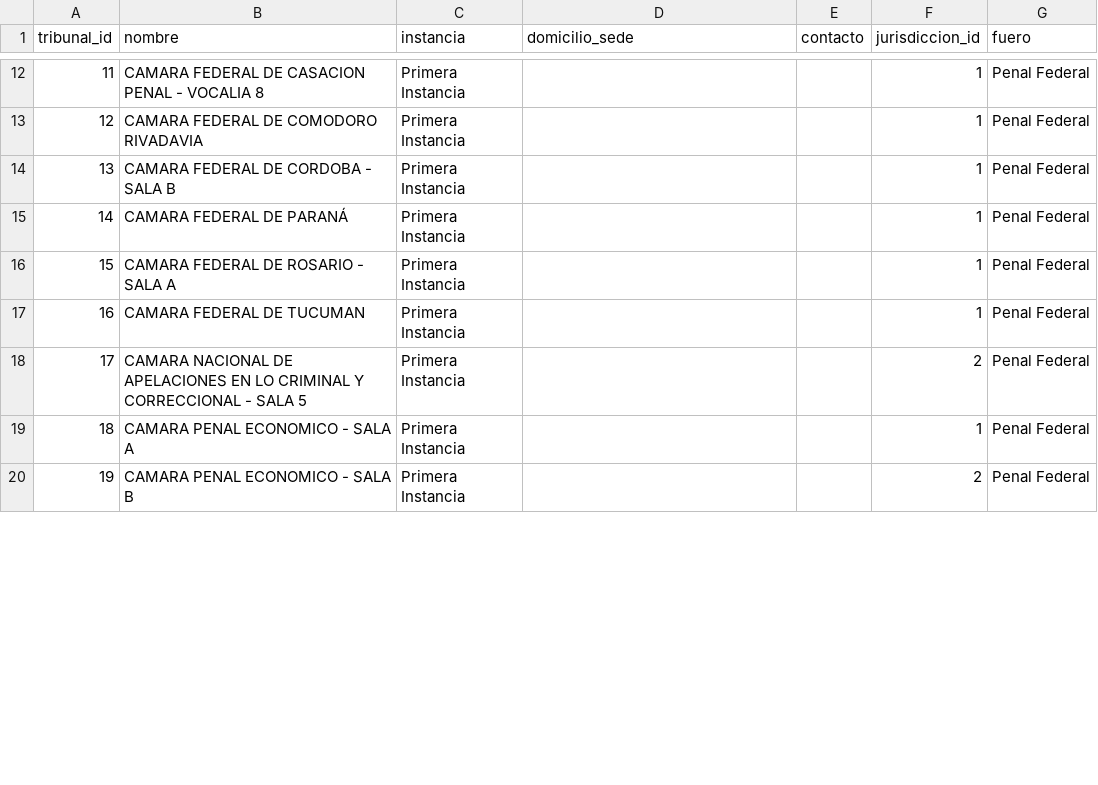
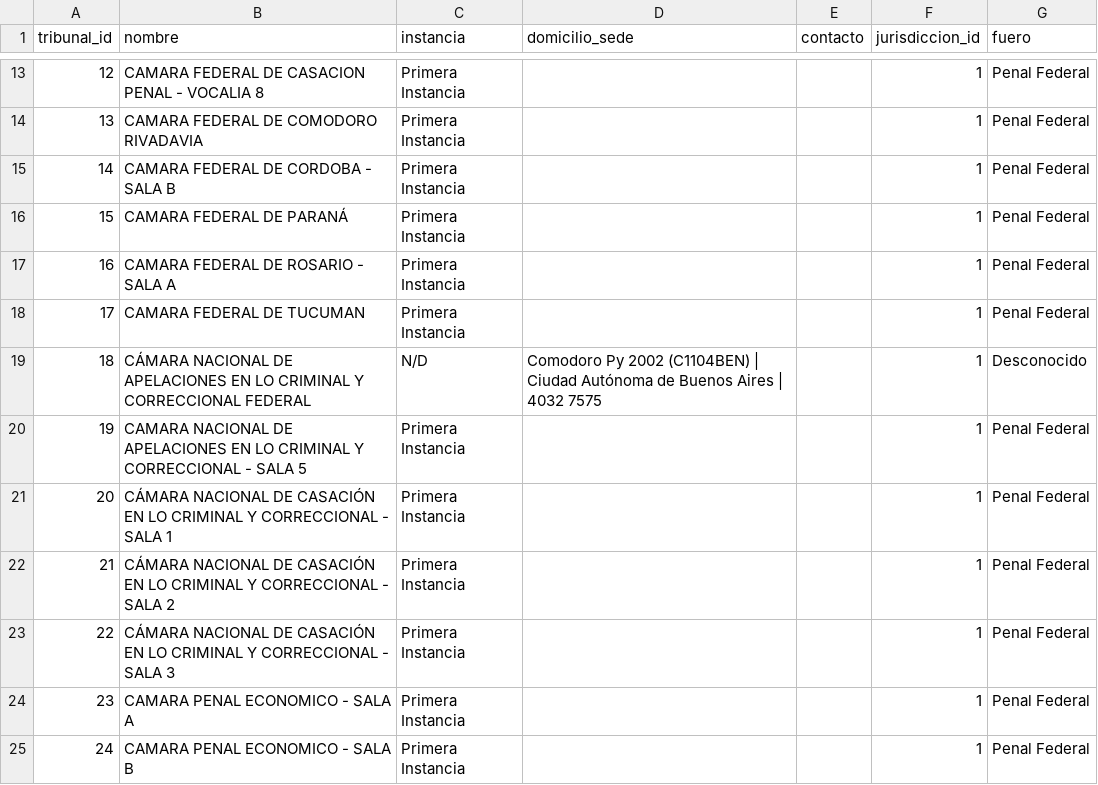
Before and after one commit to hyunsap/TD8---Corrupcion-en-Cifras, a CSV file: etl_tribunales.csv, drawn as a sheet; only a part is shown, gaps mark what is left out; addresses are those after the commit; the diff covers the shown part only; the diff names each change by its address in the sheet, - before the commit and + after, or states it on an @@ line.

```diff
--- a/etl_tribunales.csv
+++ b/etl_tribunales.csv
@@ column A (tribunal_id) renumbered from row 5 down @@
+row 19: 18 | CÁMARA NACIONAL DE APELACIONES EN LO CRIMINAL Y CORRECCIONAL FEDERAL | N/D | Comodoro Py 2002 (C1104BEN) | Ciudad Autónoma de Buenos Aires | 4032 7575 |  | 1 | Desconocido
-F20 (jurisdiccion_id): 2
+F20 (jurisdiccion_id): 1
+row 21: 20 | CÁMARA NACIONAL DE CASACIÓN EN LO CRIMINAL Y CORRECCIONAL - SALA 1 | Primera Instancia |  |  | 1 | Penal Federal
+row 22: 21 | CÁMARA NACIONAL DE CASACIÓN EN LO CRIMINAL Y CORRECCIONAL - SALA 2 | Primera Instancia |  |  | 1 | Penal Federal
+row 23: 22 | CÁMARA NACIONAL DE CASACIÓN EN LO CRIMINAL Y CORRECCIONAL - SALA 3 | Primera Instancia |  |  | 1 | Penal Federal
-F25 (jurisdiccion_id): 2
+F25 (jurisdiccion_id): 1
```
Also changed, not shown: 21 added rows, 3 removed rows and 16 edited cells elsewhere in this file, etl_partes.csv, 8 other files.
